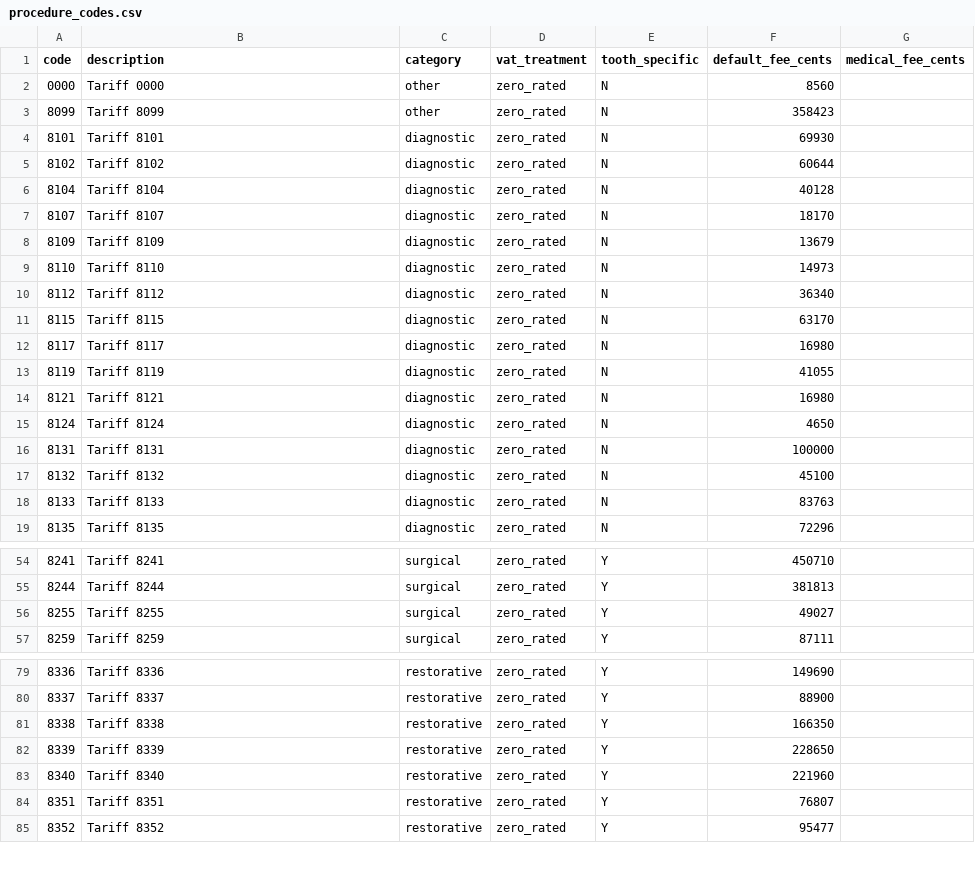
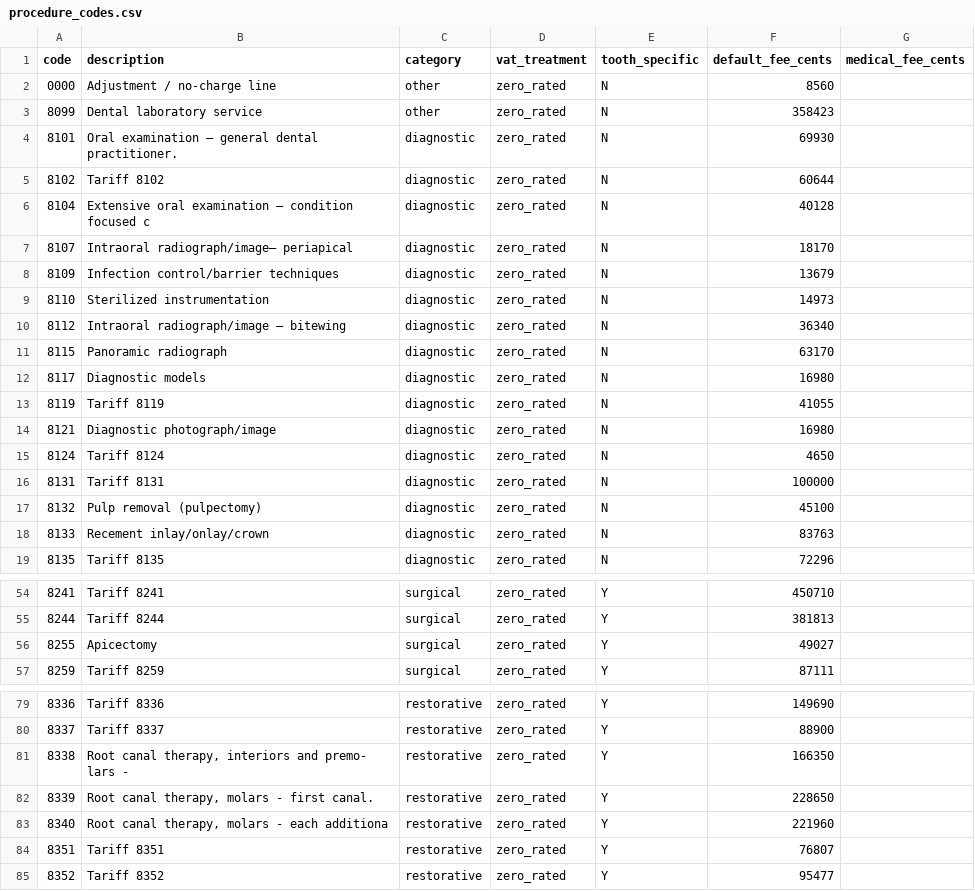
Before and after one commit to paulleroux793-netizen/le-roux, a CSV file: db/seed_data/procedure_codes.csv, drawn as a sheet; only a part is shown, gaps mark what is left out; the diff covers the shown part only.

```diff
--- a/db/seed_data/procedure_codes.csv
+++ b/db/seed_data/procedure_codes.csv
@@ -1,19 +1,19 @@
 code,description,category,vat_treatment,tooth_specific,default_fee_cents,medical_fee_cents
-0000,Tariff 0000,other,zero_rated,N,8560,
-8099,Tariff 8099,other,zero_rated,N,358423,
-8101,Tariff 8101,diagnostic,zero_rated,N,69930,
+0000,Adjustment / no-charge line,other,zero_rated,N,8560,
+8099,Dental laboratory service,other,zero_rated,N,358423,
+8101,Oral examination – general dental practitioner.,diagnostic,zero_rated,N,69930,
 8102,Tariff 8102,diagnostic,zero_rated,N,60644,
-8104,Tariff 8104,diagnostic,zero_rated,N,40128,
-8107,Tariff 8107,diagnostic,zero_rated,N,18170,
-8109,Tariff 8109,diagnostic,zero_rated,N,13679,
-8110,Tariff 8110,diagnostic,zero_rated,N,14973,
-8112,Tariff 8112,diagnostic,zero_rated,N,36340,
-8115,Tariff 8115,diagnostic,zero_rated,N,63170,
-8117,Tariff 8117,diagnostic,zero_rated,N,16980,
+8104,Extensive oral examination – condition focused c,diagnostic,zero_rated,N,40128,
+8107,Intraoral radiograph/image– periapical,diagnostic,zero_rated,N,18170,
+8109,Infection control/barrier techniques,diagnostic,zero_rated,N,13679,
+8110,Sterilized instrumentation,diagnostic,zero_rated,N,14973,
+8112,Intraoral radiograph/image – bitewing,diagnostic,zero_rated,N,36340,
+8115,Panoramic radiograph,diagnostic,zero_rated,N,63170,
+8117,Diagnostic models,diagnostic,zero_rated,N,16980,
 8119,Tariff 8119,diagnostic,zero_rated,N,41055,
-8121,Tariff 8121,diagnostic,zero_rated,N,16980,
+8121,Diagnostic photograph/image,diagnostic,zero_rated,N,16980,
 8124,Tariff 8124,diagnostic,zero_rated,N,4650,
 8131,Tariff 8131,diagnostic,zero_rated,N,100000,
-8132,Tariff 8132,diagnostic,zero_rated,N,45100,
-8133,Tariff 8133,diagnostic,zero_rated,N,83763,
+8132,Pulp removal (pulpectomy),diagnostic,zero_rated,N,45100,
+8133,Recement inlay/onlay/crown,diagnostic,zero_rated,N,83763,
 8135,Tariff 8135,diagnostic,zero_rated,N,72296,
@@ -55,3 +55,3 @@ code,description,category,vat_treatment,tooth_specific,default_fee_cents,medical
 8244,Tariff 8244,surgical,zero_rated,Y,381813,
-8255,Tariff 8255,surgical,zero_rated,Y,49027,
+8255,Apicectomy,surgical,zero_rated,Y,49027,
 8259,Tariff 8259,surgical,zero_rated,Y,87111,
@@ -80,5 +80,5 @@ code,description,category,vat_treatment,tooth_specific,default_fee_cents,medical
 8337,Tariff 8337,restorative,zero_rated,Y,88900,
-8338,Tariff 8338,restorative,zero_rated,Y,166350,
-8339,Tariff 8339,restorative,zero_rated,Y,228650,
-8340,Tariff 8340,restorative,zero_rated,Y,221960,
+8338,"Root canal therapy, interiors and premo- lars -",restorative,zero_rated,Y,166350,
+8339,"Root canal therapy, molars - first canal.",restorative,zero_rated,Y,228650,
+8340,"Root canal therapy, molars - each additiona",restorative,zero_rated,Y,221960,
 8351,Tariff 8351,restorative,zero_rated,Y,76807,
```
Also changed, not shown: 53 edited cells elsewhere in this file, 1 other file.
